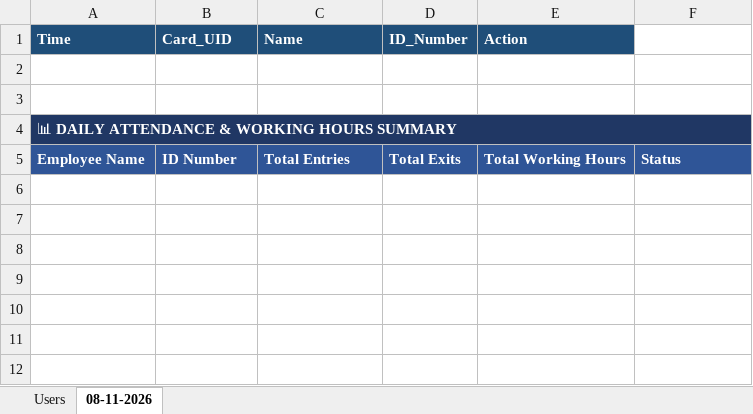
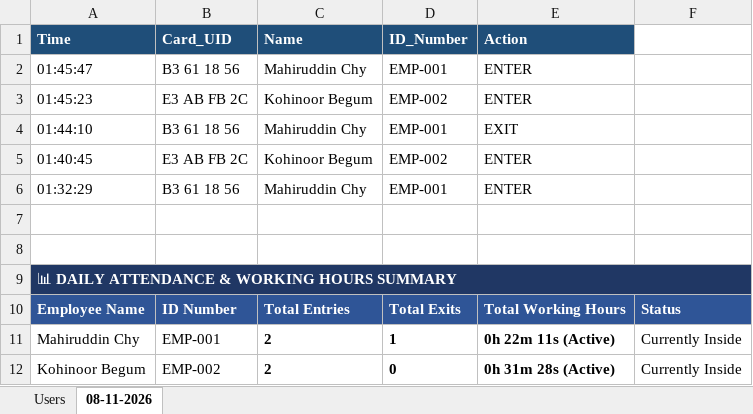
Before and after one commit to mahirstillbooting/esp32-rfid-attendance, an Excel workbook: template/Attendance_System_Template.xlsx, sheet 08-11-2026, drawn as a sheet; values as stored, in another font and other column widths than the file's, no borders; the diff names each change by its address in the sheet, - before the commit and + after, or states it on an @@ line.

Commit message:
feat(template): set newest-to-oldest log order, enlarge column widths, and remove status emoji

```diff
--- a/template/Attendance_System_Template.xlsx (sheet 08-11-2026)
+++ b/template/Attendance_System_Template.xlsx (sheet 08-11-2026)
+row 2: 01:45:47 | B3 61 18 56 | Mahiruddin Chy | EMP-001 | ENTER
+row 3: 01:45:23 | E3 AB FB 2C | Kohinoor Begum | EMP-002 | ENTER
+row 4: 01:44:10 | B3 61 18 56 | Mahiruddin Chy | EMP-001 | EXIT
+row 5: 01:40:45 | E3 AB FB 2C | Kohinoor Begum | EMP-002 | ENTER
+row 6: 01:32:29 | B3 61 18 56 | Mahiruddin Chy | EMP-001 | ENTER
+row 11: Mahiruddin Chy | EMP-001 | 2 | 1 | 0h 22m 11s (Active) | Currently Inside
+row 12: Kohinoor Begum | EMP-002 | 2 | 0 | 0h 31m 28s (Active) | Currently Inside
```
Also changed, not shown: sheet Users.
